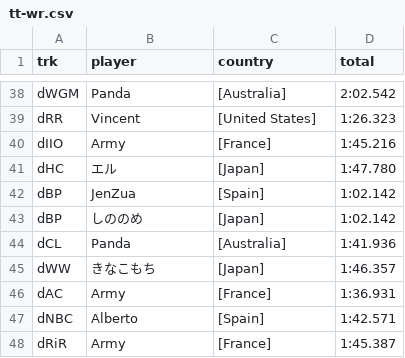
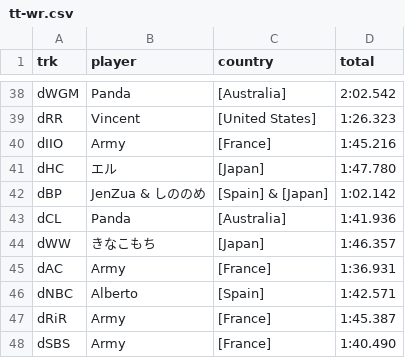
Before and after one commit to sj-io/sarahFYI-rmd, a CSV file: _data/tt-wr.csv, drawn as a sheet; only a part is shown, gaps mark what is left out; the shorter side is filled out with more unchanged rows.

Commit message:
combined BP tied data to one row

```diff
--- a/_data/tt-wr.csv
+++ b/_data/tt-wr.csv
@@ -41,4 +41,3 @@ dIIO,Army ,[France] ,1:45.216
 dHC,エル ,[Japan] ,1:47.780
-dBP,JenZua ,[Spain] ,1:02.142
-dBP,しののめ ,[Japan],1:02.142
+dBP,JenZua & しののめ,[Spain] & [Japan],1:02.142
 dCL,Panda ,[Australia] ,1:41.936
```
